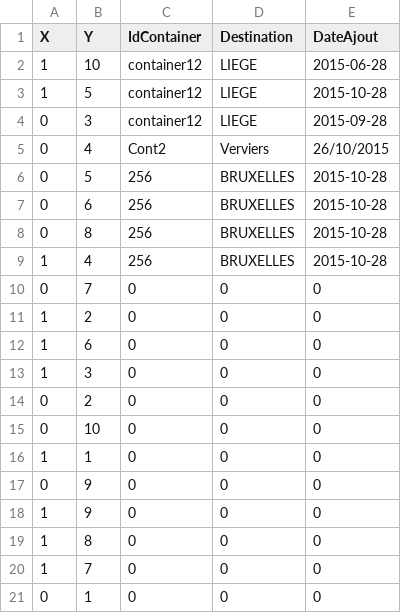
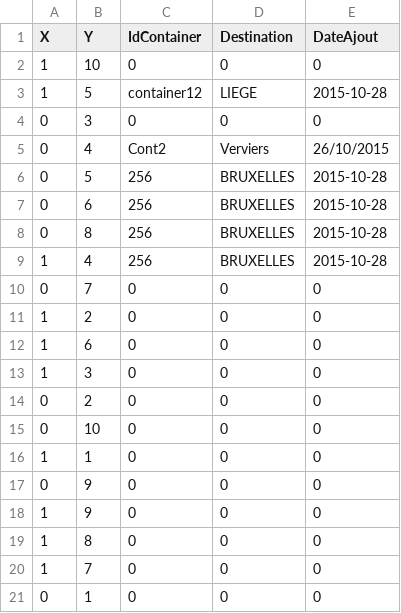
Before and after one commit to Jefidev/Docker_Application, a CSV file: Serveur_Bateau/parc.csv, drawn as a sheet.

Commit message:
serveur fini

```diff
--- a/Serveur_Bateau/parc.csv
+++ b/Serveur_Bateau/parc.csv
@@ -1,5 +1,5 @@
 X;Y;IdContainer;Destination;DateAjout
-"1";"10";"container12";"LIEGE";"2015-06-28"
+"1";"10";"0";"0";"0"
 "1";"5";"container12";"LIEGE";"2015-10-28"
-"0";"3";"container12";"LIEGE";"2015-09-28"
+"0";"3";"0";"0";"0"
 "0";"4";"Cont2";"Verviers";"26/10/2015"
```
Also changed, not shown: 2 other files.
